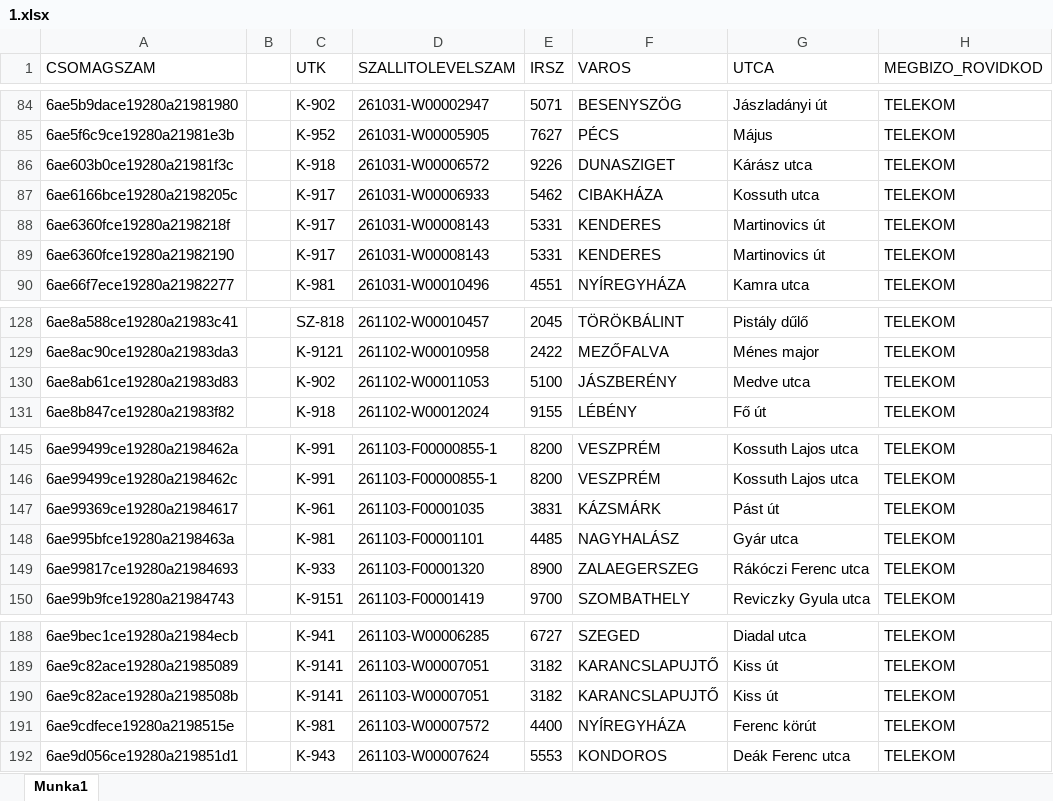
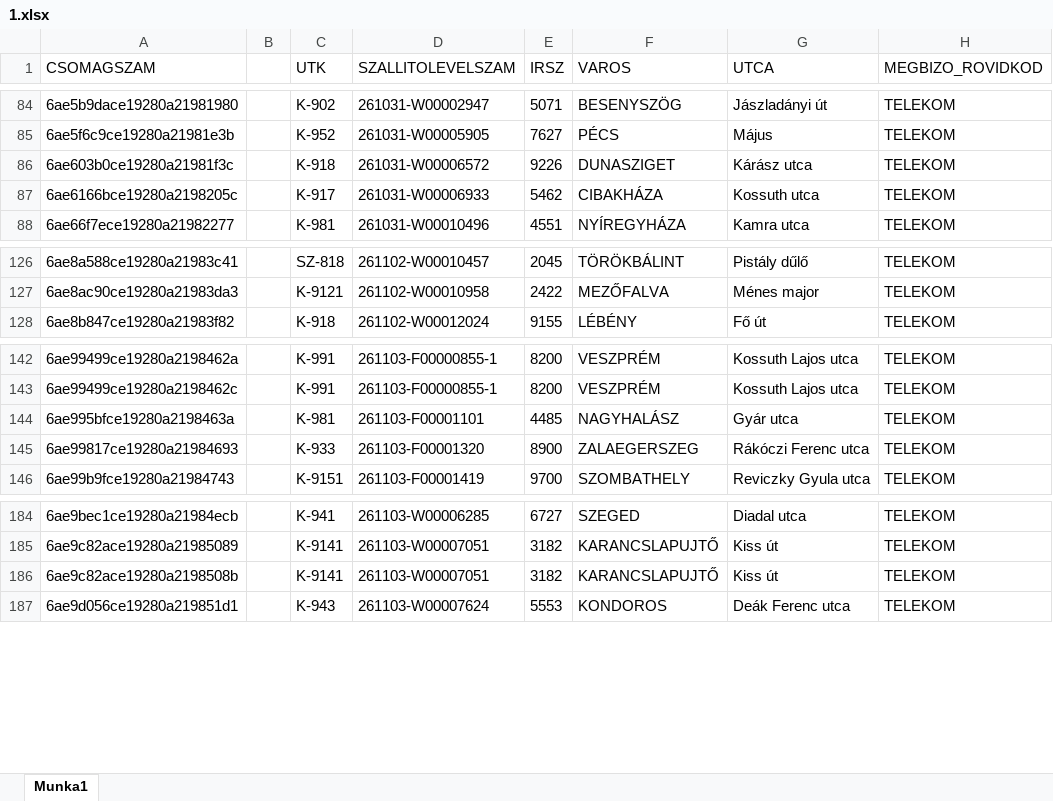
Before and after one commit to hunyadvariarmin/kodkereso-pwa, an Excel workbook: 1.xlsx, sheet Munka1, drawn as a sheet; only a part is shown, gaps mark what is left out; values as stored, in another font and other column widths than the file's, no borders; the diff names each change by its address in the sheet, - before the commit and + after, or states it on an @@ line.

Commit message:
Add files via upload

```diff
--- a/1.xlsx (sheet Munka1)
+++ b/1.xlsx (sheet Munka1)
-row 88: 6ae6360fce19280a2198218f |  | K-917 | 261031-W00008143 | 5331 | KENDERES | Martinovics út | TELEKOM
-row 89: 6ae6360fce19280a21982190 |  | K-917 | 261031-W00008143 | 5331 | KENDERES | Martinovics út | TELEKOM
-row 130: 6ae8ab61ce19280a21983d83 |  | K-902 | 261102-W00011053 | 5100 | JÁSZBERÉNY | Medve utca | TELEKOM
-row 147: 6ae99369ce19280a21984617 |  | K-961 | 261103-F00001035 | 3831 | KÁZSMÁRK | Pást út | TELEKOM
-row 191: 6ae9cdfece19280a2198515e |  | K-981 | 261103-W00007572 | 4400 | NYÍREGYHÁZA | Ferenc körút | TELEKOM
```
